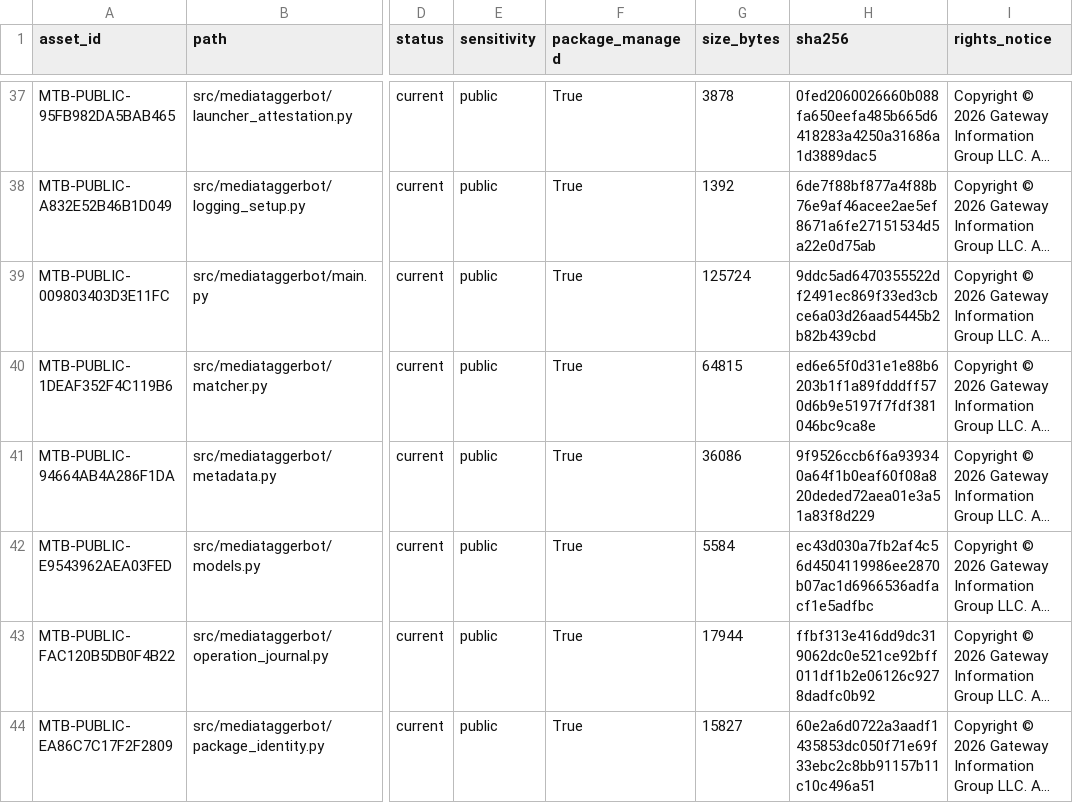
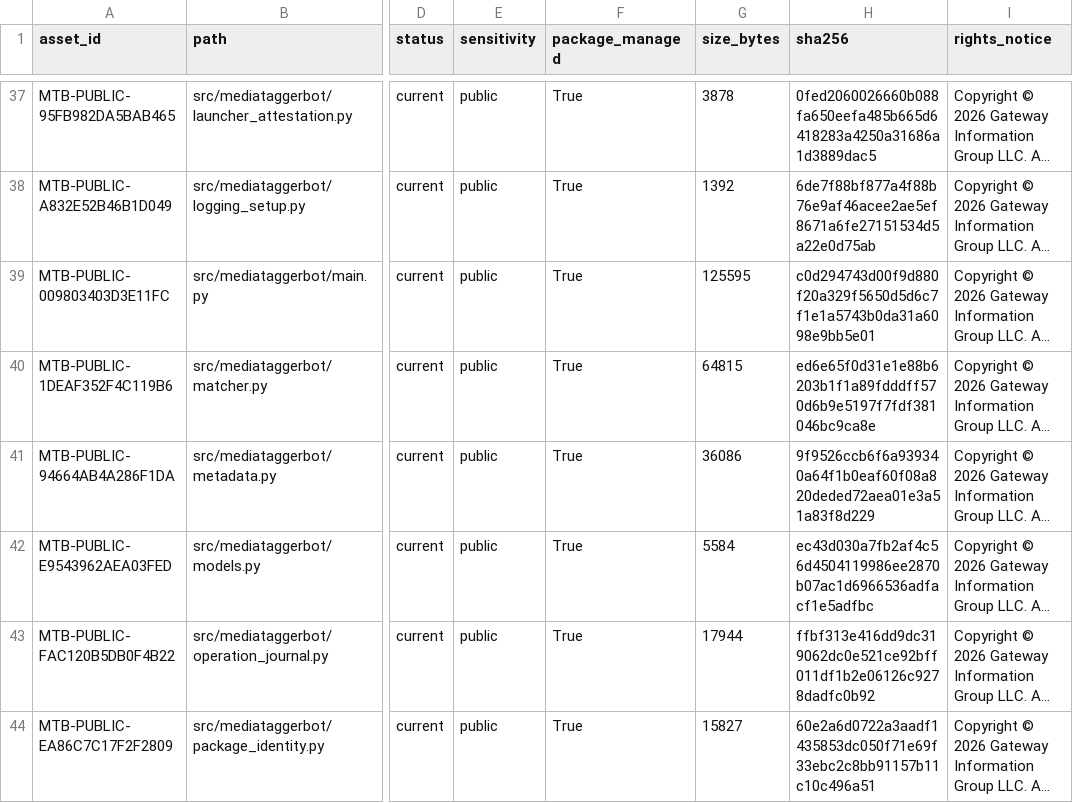
Before and after one commit to Jnapier2/media-tagger-bot, a CSV file: MANIFEST.csv, drawn as a sheet; only a part is shown, gaps mark what is left out; long unchanged cells end in …; the diff names each change by its address in the sheet, - before the commit and + after, or states it on an @@ line.

Commit message:
Keep credential status in redacted evidence

```diff
--- a/MANIFEST.csv
+++ b/MANIFEST.csv
-G39 (size_bytes): 125724
+G39 (size_bytes): 125595
-H39 (sha256): 9ddc5ad6470355522df2491ec869f33ed3cbce6a03d26aad5445b2b82b439cbd
+H39 (sha256): c0d294743d00f9d880f20a329f5650d5d6c7f1e1a5743b0da31a6098e9bb5e01
```
Also changed, not shown: 2 other files.
